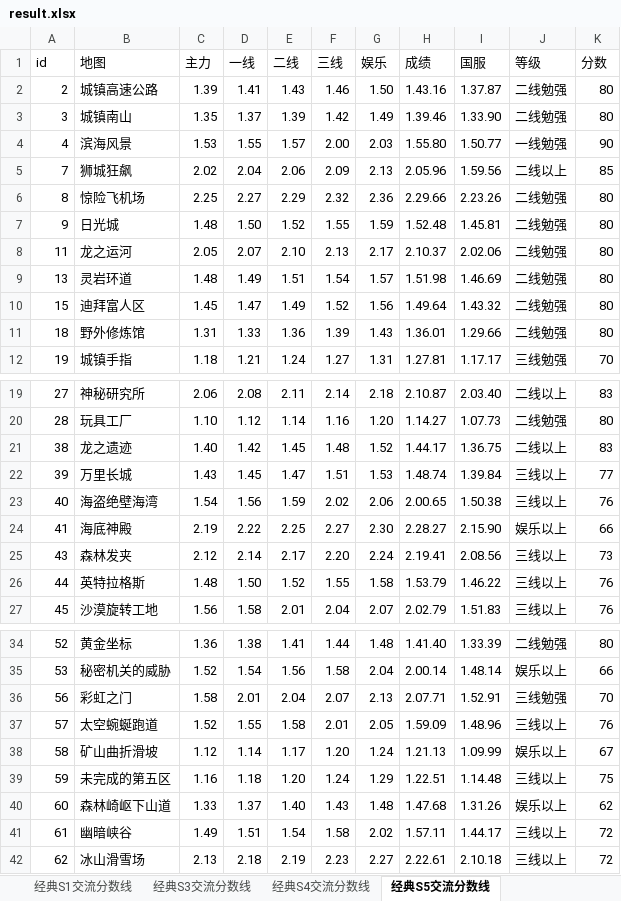
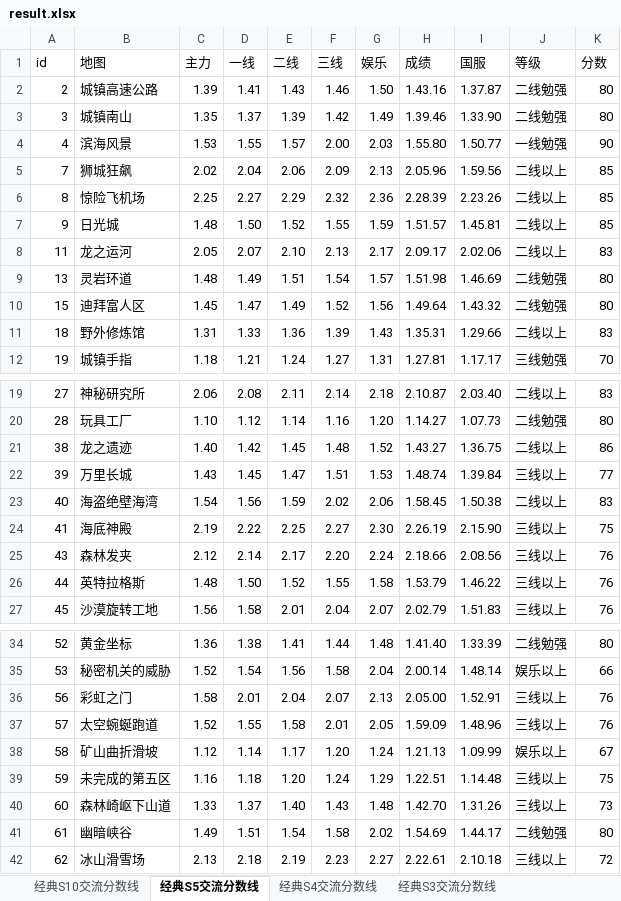
Before and after one commit to Felix-Project/GameRecord, an Excel workbook: game/result.xlsx, sheet 经典S5交流分数线, drawn as a sheet; only a part is shown, gaps mark what is left out; values as stored, in another font and other column widths than the file's, no cell formats; the diff names each change by its address in the sheet, - before the commit and + after, or states it on an @@ line.

```diff
--- a/game/result.xlsx (sheet 经典S5交流分数线)
+++ b/game/result.xlsx (sheet 经典S5交流分数线)
@@ sheet tab order changed: 经典S10交流分数线 | 经典S5交流分数线 | 经典S4交流分数线 | 经典S3交流分数线 @@
-H6 (成绩): 2.29.66
+H6 (成绩): 2.28.39
-J6:J8 (等级): 二线勉强
+J6:J8 (等级): 二线以上
-K6:K7 (分数): 80
+K6:K7 (分数): 85
-H7 (成绩): 1.52.48
+H7 (成绩): 1.51.57
-H8 (成绩): 2.10.37
+H8 (成绩): 2.09.17
-K8 (分数): 80
+K8 (分数): 83
-H11 (成绩): 1.36.01
+H11 (成绩): 1.35.31
-J11 (等级): 二线勉强
+J11 (等级): 二线以上
-K11 (分数): 80
+K11 (分数): 83
-H21 (成绩): 1.44.17
+H21 (成绩): 1.43.27
-K21 (分数): 83
+K21 (分数): 86
-H23 (成绩): 2.00.65
+H23 (成绩): 1.58.45
-J23 (等级): 三线以上
+J23 (等级): 二线以上
-K23 (分数): 76
+K23 (分数): 83
-H24 (成绩): 2.28.27
+H24 (成绩): 2.26.19
-J24 (等级): 娱乐以上
+J24 (等级): 三线以上
-K24 (分数): 66
+K24 (分数): 75
-H25 (成绩): 2.19.41
+H25 (成绩): 2.18.66
-K25 (分数): 73
+K25 (分数): 76
-H36 (成绩): 2.07.71
+H36 (成绩): 2.05.00
-J36 (等级): 三线勉强
+J36 (等级): 三线以上
-K36 (分数): 70
+K36 (分数): 76
-H40 (成绩): 1.47.68
+H40 (成绩): 1.42.70
-J40 (等级): 娱乐以上
+J40 (等级): 三线以上
-K40 (分数): 62
+K40 (分数): 73
-H41 (成绩): 1.57.11
+H41 (成绩): 1.54.69
-J41 (等级): 三线以上
+J41 (等级): 二线勉强
-K41 (分数): 72
+K41 (分数): 80
```
Also changed, not shown: sheet 经典S10交流分数线, sheet 经典S3交流分数线, sheet 经典S4交流分数线, sheet 经典S1交流分数线, cell formats, 7 other files.
